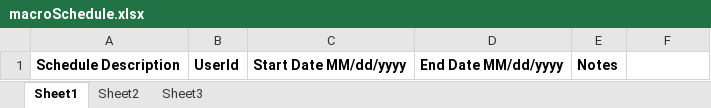
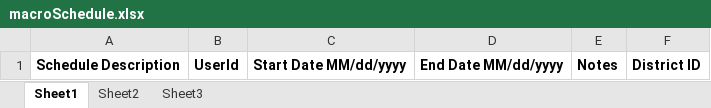
Before and after one commit to GMDeputation/gmdeputation, an Excel workbook: src/SFA/wwwroot/resources/macroSchedules/macroSchedule.xlsx, sheet Sheet1, drawn as a sheet; values as stored, in another font and other column widths than the file's, no borders; the diff names each change by its address in the sheet, - before the commit and + after, or states it on an @@ line.

Commit message:
Updated import for Macro Schedule/Deatails to include district ID

```diff
--- a/src/SFA/wwwroot/resources/macroSchedules/macroSchedule.xlsx (sheet Sheet1)
+++ b/src/SFA/wwwroot/resources/macroSchedules/macroSchedule.xlsx (sheet Sheet1)
-F1: (empty)
+F1: District ID
```
Also changed, not shown: 28 other files.
